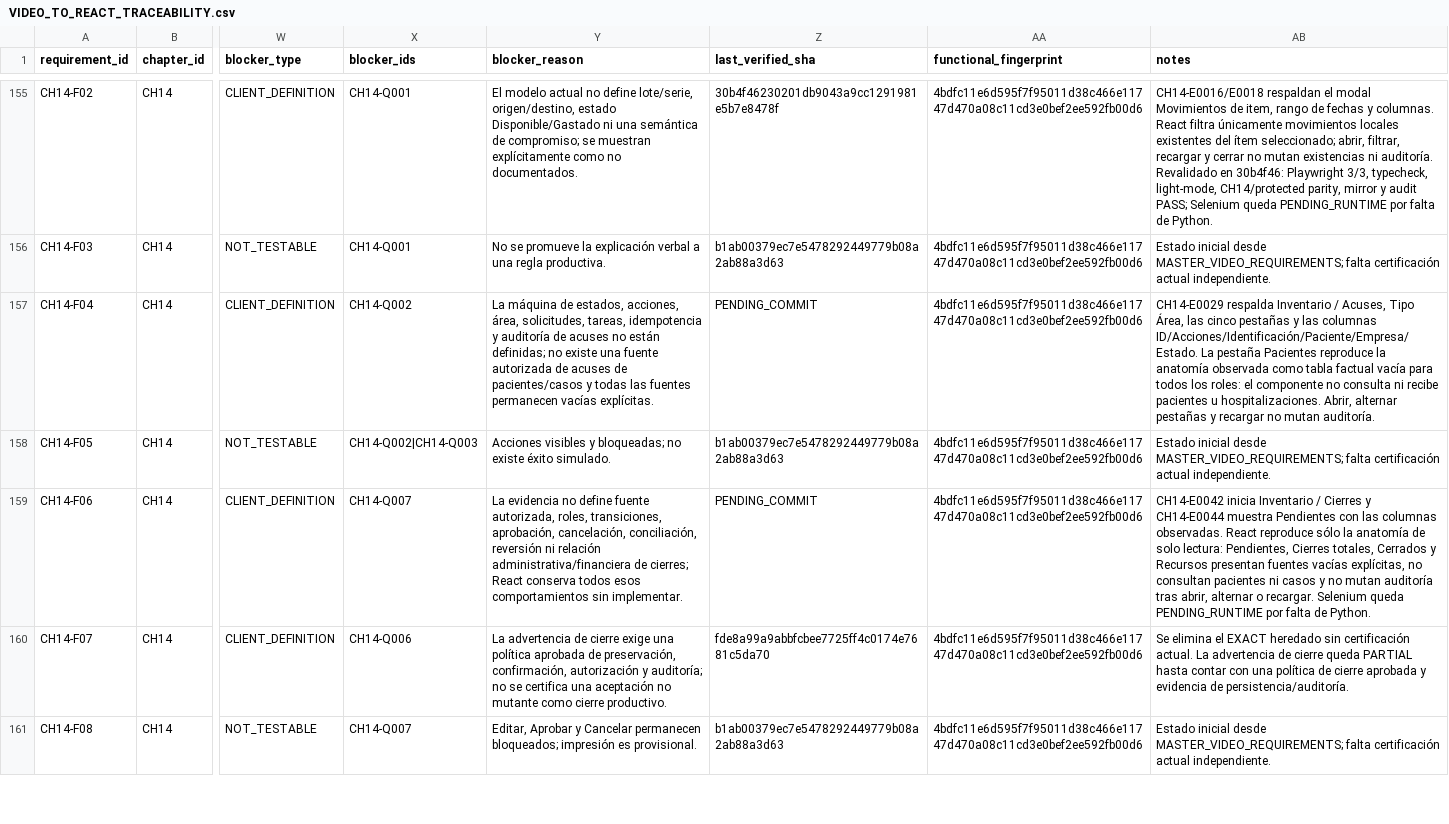
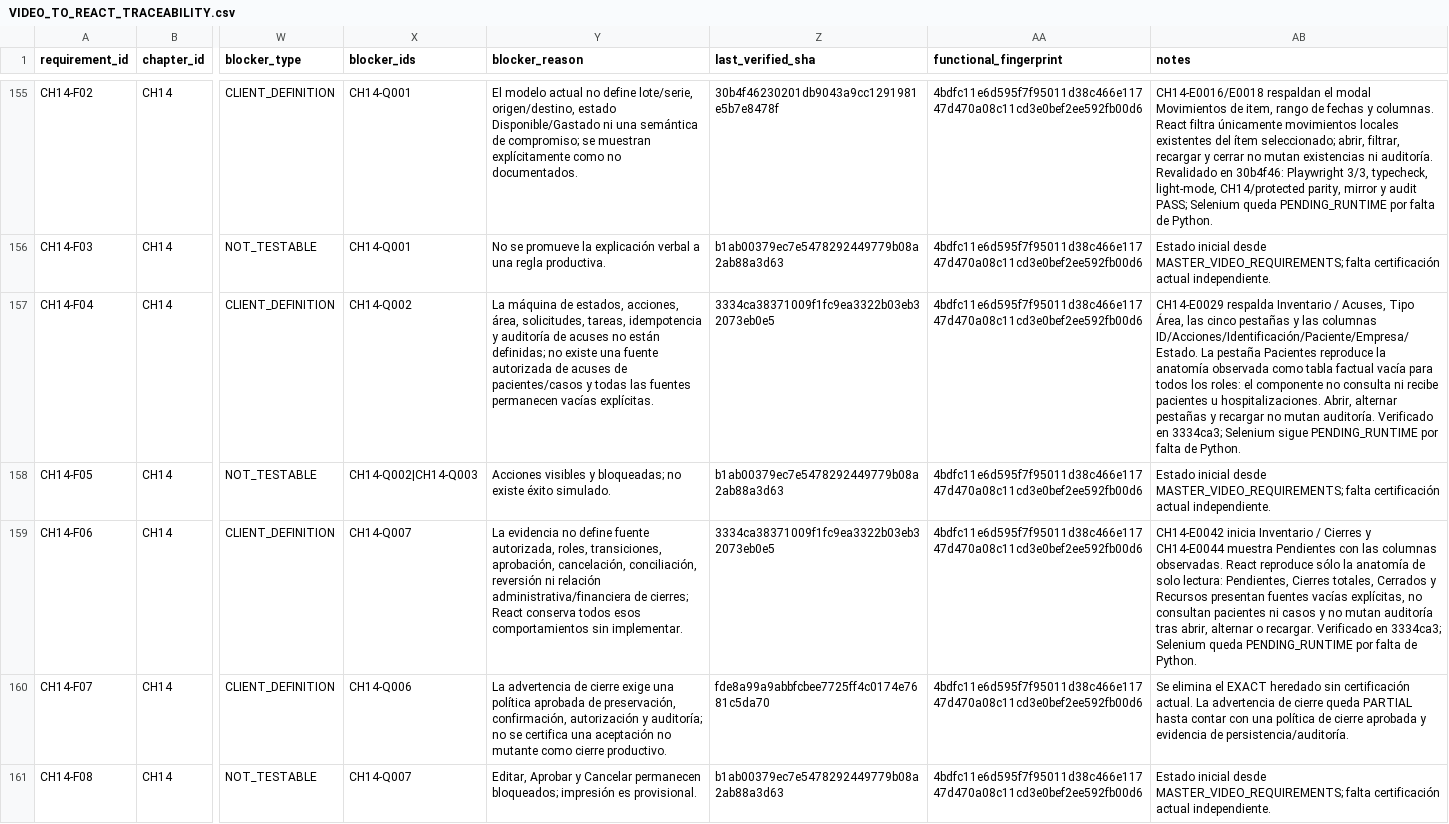
Before and after one commit to CLinqui7/analiza-en-casa, a CSV file: docs/qa/VIDEO_TO_REACT_TRACEABILITY.csv, drawn as a sheet; only a part is shown, gaps mark what is left out; the diff names each change by its address in the sheet, - before the commit and + after, or states it on an @@ line.

```diff
--- a/docs/qa/VIDEO_TO_REACT_TRACEABILITY.csv
+++ b/docs/qa/VIDEO_TO_REACT_TRACEABILITY.csv
-Z157 (last_verified_sha): PENDING_COMMIT
+Z157 (last_verified_sha): 3334ca38371009f1fc9ea3322b03eb32073eb0e5
-AB157 (notes): …mutan auditoría.
+AB157 (notes): …mutan auditoría. Verificado en 3334ca3; Selenium sigue PENDING_RUNTIME por falta de Python.
-Z159 (last_verified_sha): PENDING_COMMIT
+Z159 (last_verified_sha): 3334ca38371009f1fc9ea3322b03eb32073eb0e5
-AB159 (notes): …o recargar. Selenium queda…
+AB159 (notes): …o recargar. Verificado en 3334ca3; Selenium queda…
```
Also changed, not shown: 8 other files.
